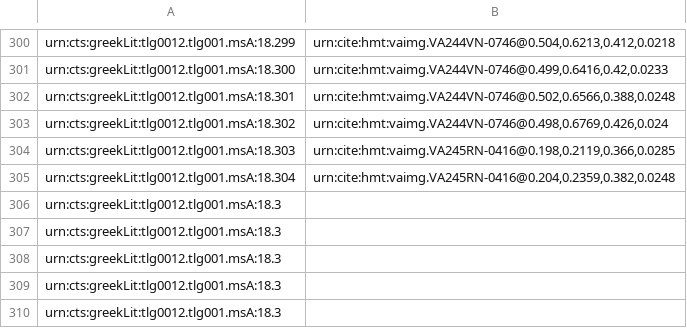
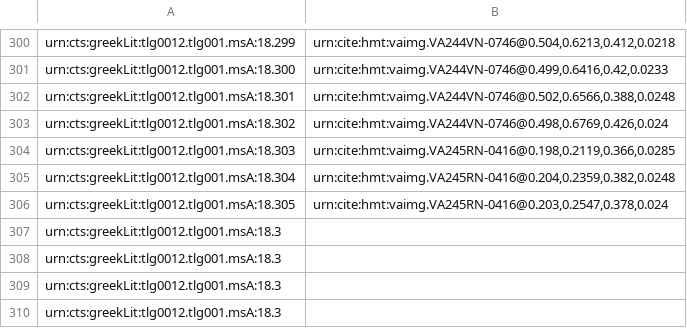
Before and after one commit to hmteditors/closed-hc-il18, a CSV file: venA/indices/venA-textToImage-Iliad.csv, drawn as a sheet; only a part is shown, gaps mark what is left out.

Commit message:
Update venA-textToImage-Iliad.csv

```diff
--- a/venA/indices/venA-textToImage-Iliad.csv
+++ b/venA/indices/venA-textToImage-Iliad.csv
@@ -305,3 +305,3 @@ urn:cts:greekLit:tlg0012.tlg001.msA:18.303,"urn:cite:hmt:vaimg.VA245RN-0416@0.19
 urn:cts:greekLit:tlg0012.tlg001.msA:18.304,"urn:cite:hmt:vaimg.VA245RN-0416@0.204,0.2359,0.382,0.0248"
-urn:cts:greekLit:tlg0012.tlg001.msA:18.3,""
+urn:cts:greekLit:tlg0012.tlg001.msA:18.305,"urn:cite:hmt:vaimg.VA245RN-0416@0.203,0.2547,0.378,0.024"
 urn:cts:greekLit:tlg0012.tlg001.msA:18.3,""
```
